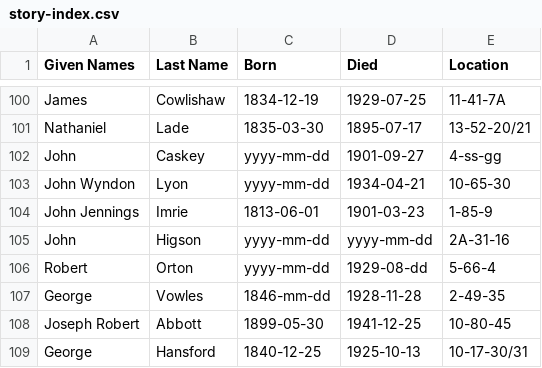
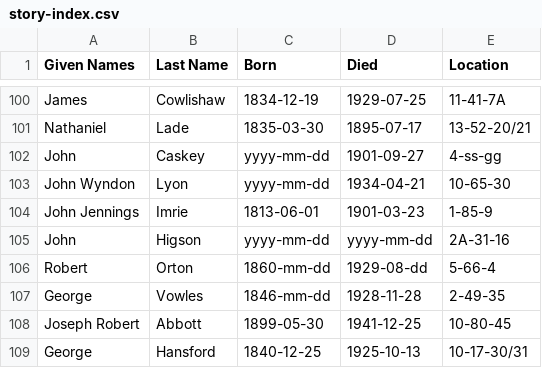
Before and after one commit to 1871fotc/fotc, a CSV file: docs/assets/data/story-index.csv, drawn as a sheet; only a part is shown, gaps mark what is left out.

```diff
--- a/docs/assets/data/story-index.csv
+++ b/docs/assets/data/story-index.csv
@@ -105,3 +105,3 @@ John Jennings,Imrie,1813-06-01,1901-03-23,1-85-9
 John,Higson,yyyy-mm-dd,yyyy-mm-dd,2A-31-16
-Robert,Orton,yyyy-mm-dd,1929-08-dd,5-66-4
+Robert,Orton,1860-mm-dd,1929-08-dd,5-66-4
 George,Vowles,1846-mm-dd,1928-11-28,2-49-35
```
Also changed, not shown: 12 other files.
